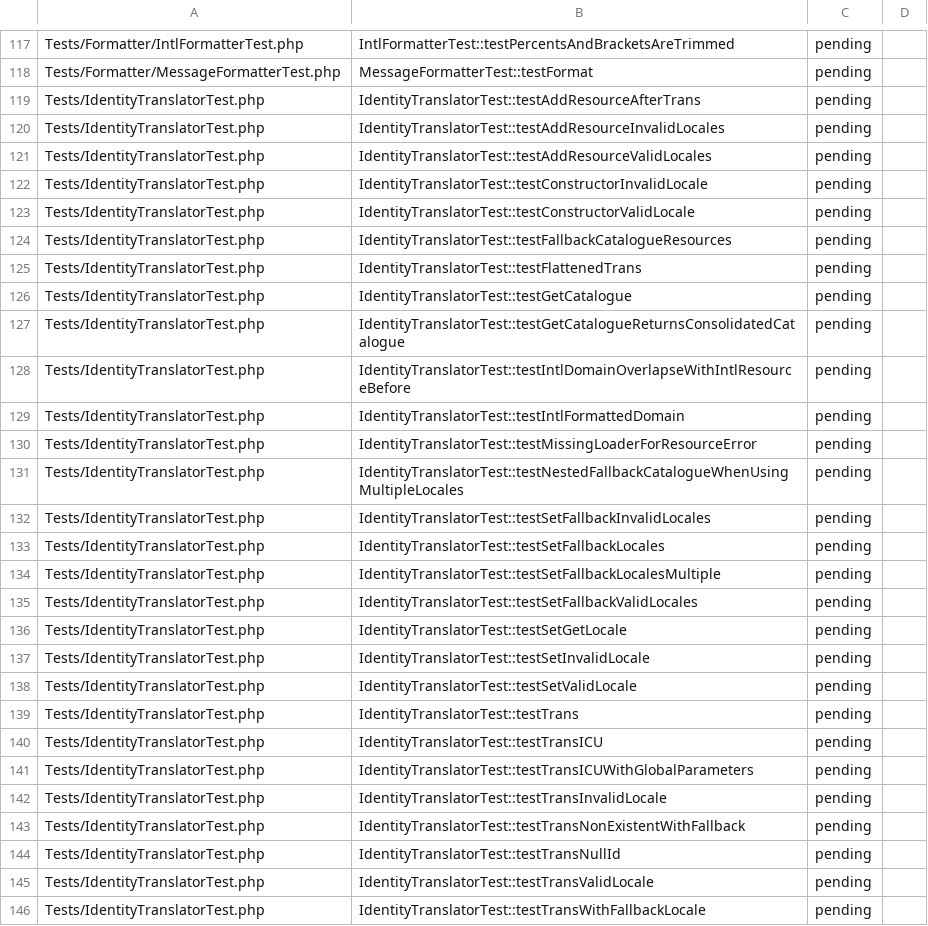
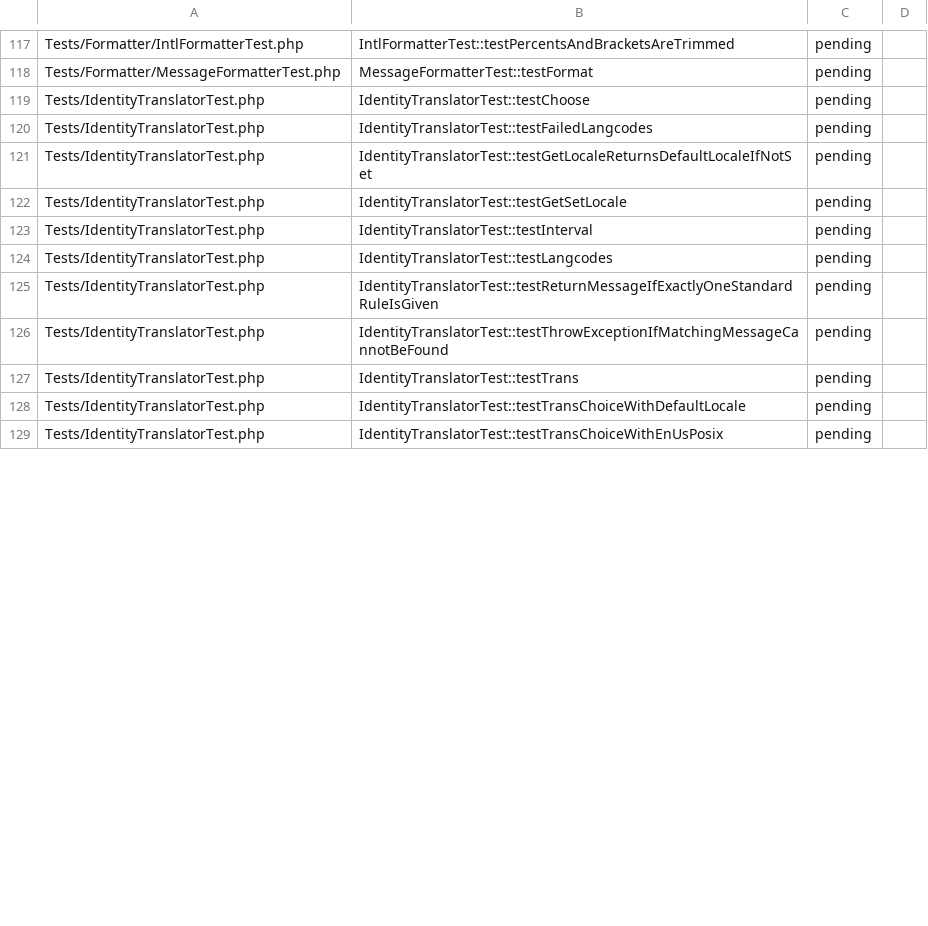
Before and after one commit to D-Nations/symfony-rs, a TSV file: parity/symfony/translation.tsv, drawn as a sheet; only a part is shown, gaps mark what is left out; the diff covers the shown part only.

```diff
--- a/parity/symfony/translation.tsv
+++ b/parity/symfony/translation.tsv
@@ -118,29 +118,12 @@ Tests/Formatter/IntlFormatterTest.php	IntlFormatterTest::testPercentsAndBrackets
 Tests/Formatter/MessageFormatterTest.php	MessageFormatterTest::testFormat	pending	
-Tests/IdentityTranslatorTest.php	IdentityTranslatorTest::testAddResourceAfterTrans	pending	
-Tests/IdentityTranslatorTest.php	IdentityTranslatorTest::testAddResourceInvalidLocales	pending	
-Tests/IdentityTranslatorTest.php	IdentityTranslatorTest::testAddResourceValidLocales	pending	
-Tests/IdentityTranslatorTest.php	IdentityTranslatorTest::testConstructorInvalidLocale	pending	
-Tests/IdentityTranslatorTest.php	IdentityTranslatorTest::testConstructorValidLocale	pending	
-Tests/IdentityTranslatorTest.php	IdentityTranslatorTest::testFallbackCatalogueResources	pending	
-Tests/IdentityTranslatorTest.php	IdentityTranslatorTest::testFlattenedTrans	pending	
-Tests/IdentityTranslatorTest.php	IdentityTranslatorTest::testGetCatalogue	pending	
-Tests/IdentityTranslatorTest.php	IdentityTranslatorTest::testGetCatalogueReturnsConsolidatedCatalogue	pending	
-Tests/IdentityTranslatorTest.php	IdentityTranslatorTest::testIntlDomainOverlapseWithIntlResourceBefore	pending	
-Tests/IdentityTranslatorTest.php	IdentityTranslatorTest::testIntlFormattedDomain	pending	
-Tests/IdentityTranslatorTest.php	IdentityTranslatorTest::testMissingLoaderForResourceError	pending	
-Tests/IdentityTranslatorTest.php	IdentityTranslatorTest::testNestedFallbackCatalogueWhenUsingMultipleLocales	pending	
-Tests/IdentityTranslatorTest.php	IdentityTranslatorTest::testSetFallbackInvalidLocales	pending	
-Tests/IdentityTranslatorTest.php	IdentityTranslatorTest::testSetFallbackLocales	pending	
-Tests/IdentityTranslatorTest.php	IdentityTranslatorTest::testSetFallbackLocalesMultiple	pending	
-Tests/IdentityTranslatorTest.php	IdentityTranslatorTest::testSetFallbackValidLocales	pending	
-Tests/IdentityTranslatorTest.php	IdentityTranslatorTest::testSetGetLocale	pending	
-Tests/IdentityTranslatorTest.php	IdentityTranslatorTest::testSetInvalidLocale	pending	
-Tests/IdentityTranslatorTest.php	IdentityTranslatorTest::testSetValidLocale	pending	
+Tests/IdentityTranslatorTest.php	IdentityTranslatorTest::testChoose	pending	
+Tests/IdentityTranslatorTest.php	IdentityTranslatorTest::testFailedLangcodes	pending	
+Tests/IdentityTranslatorTest.php	IdentityTranslatorTest::testGetLocaleReturnsDefaultLocaleIfNotSet	pending	
+Tests/IdentityTranslatorTest.php	IdentityTranslatorTest::testGetSetLocale	pending	
+Tests/IdentityTranslatorTest.php	IdentityTranslatorTest::testInterval	pending	
+Tests/IdentityTranslatorTest.php	IdentityTranslatorTest::testLangcodes	pending	
+Tests/IdentityTranslatorTest.php	IdentityTranslatorTest::testReturnMessageIfExactlyOneStandardRuleIsGiven	pending	
+Tests/IdentityTranslatorTest.php	IdentityTranslatorTest::testThrowExceptionIfMatchingMessageCannotBeFound	pending	
 Tests/IdentityTranslatorTest.php	IdentityTranslatorTest::testTrans	pending	
-Tests/IdentityTranslatorTest.php	IdentityTranslatorTest::testTransICU	pending	
-Tests/IdentityTranslatorTest.php	IdentityTranslatorTest::testTransICUWithGlobalParameters	pending	
-Tests/IdentityTranslatorTest.php	IdentityTranslatorTest::testTransInvalidLocale	pending	
-Tests/IdentityTranslatorTest.php	IdentityTranslatorTest::testTransNonExistentWithFallback	pending	
-Tests/IdentityTranslatorTest.php	IdentityTranslatorTest::testTransNullId	pending	
-Tests/IdentityTranslatorTest.php	IdentityTranslatorTest::testTransValidLocale	pending	
-Tests/IdentityTranslatorTest.php	IdentityTranslatorTest::testTransWithFallbackLocale	pending	
+Tests/IdentityTranslatorTest.php	IdentityTranslatorTest::testTransChoiceWithDefaultLocale	pending	
+Tests/IdentityTranslatorTest.php	IdentityTranslatorTest::testTransChoiceWithEnUsPosix	pending	
```
Also changed, not shown: 9 removed rows and 1 edited cell elsewhere in this file.
